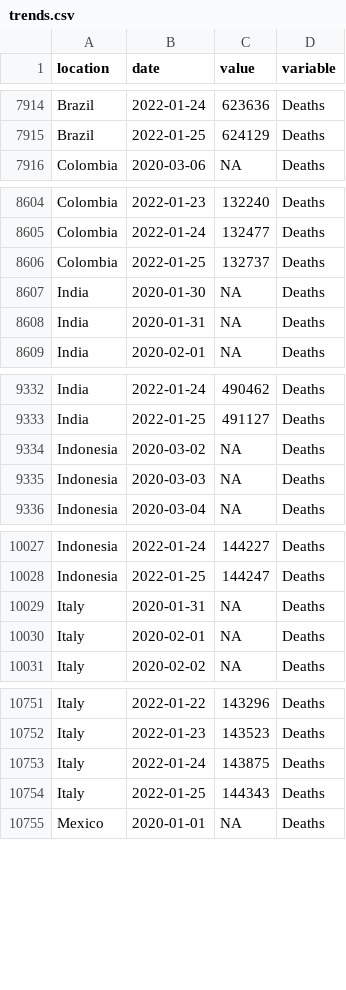
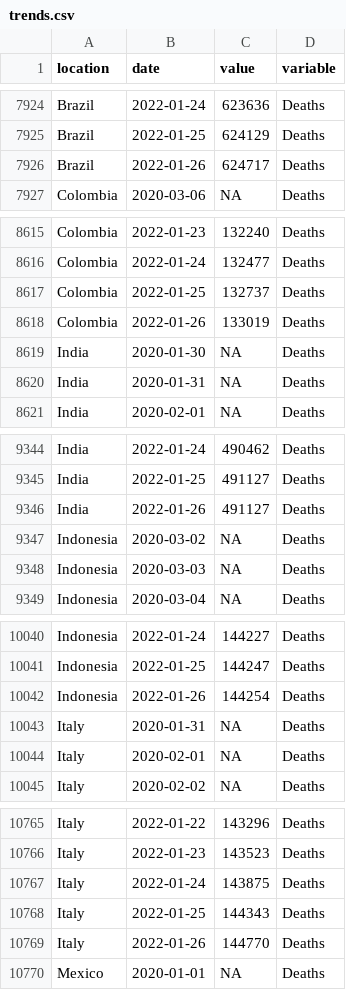
Before and after one commit to pixgarden/scrape-automation, a CSV file: trends.csv, drawn as a sheet; only a part is shown, gaps mark what is left out; the diff covers the shown part only; the diff names each change by its address in the sheet, - before the commit and + after, or states it on an @@ line.

```diff
--- a/trends.csv
+++ b/trends.csv
+row 7926: Brazil | 2022-01-26 | 624717 | Deaths
+row 8618: Colombia | 2022-01-26 | 133019 | Deaths
+row 9346: India | 2022-01-26 | 491127 | Deaths
+row 10042: Indonesia | 2022-01-26 | 144254 | Deaths
+row 10769: Italy | 2022-01-26 | 144770 | Deaths
```
Also changed, not shown: 15 added rows elsewhere in this file, new_cases_latest.csv, policy_stringency.csv, 9 other files.
